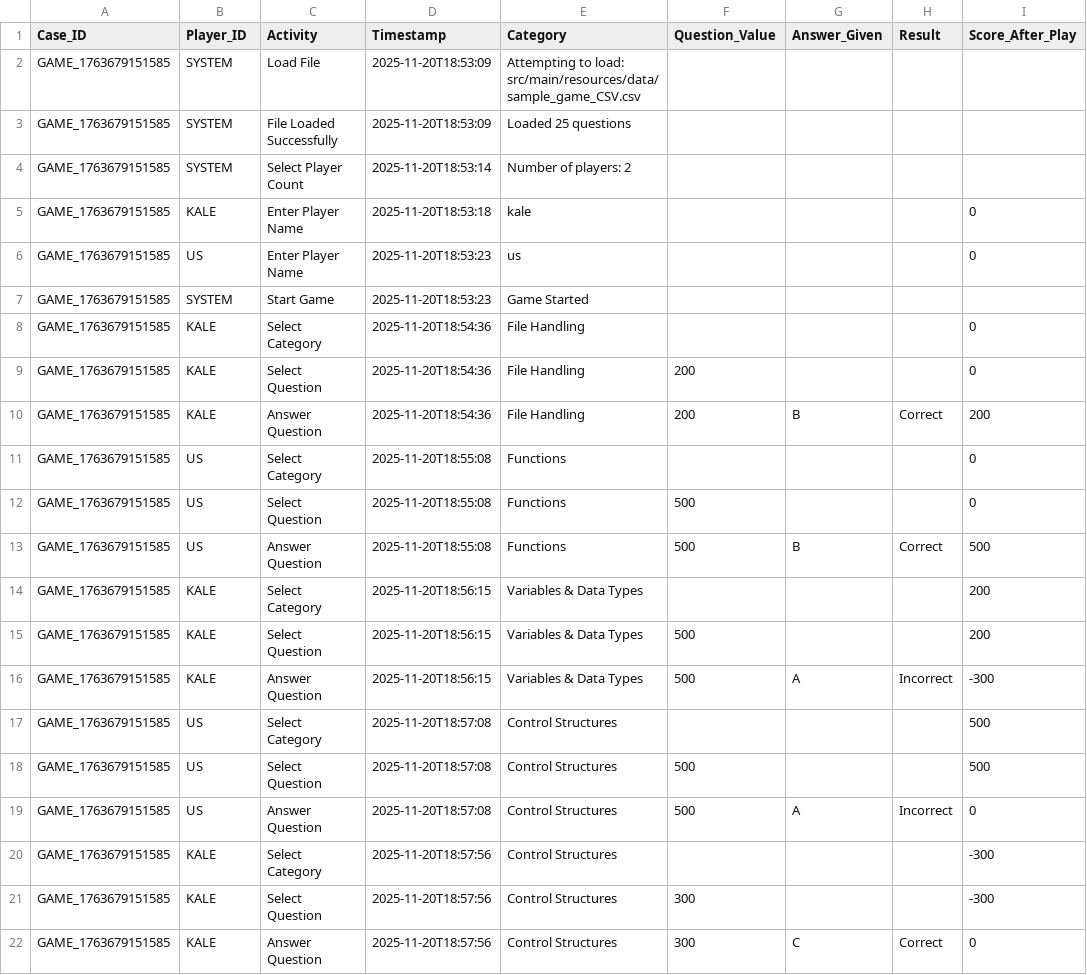
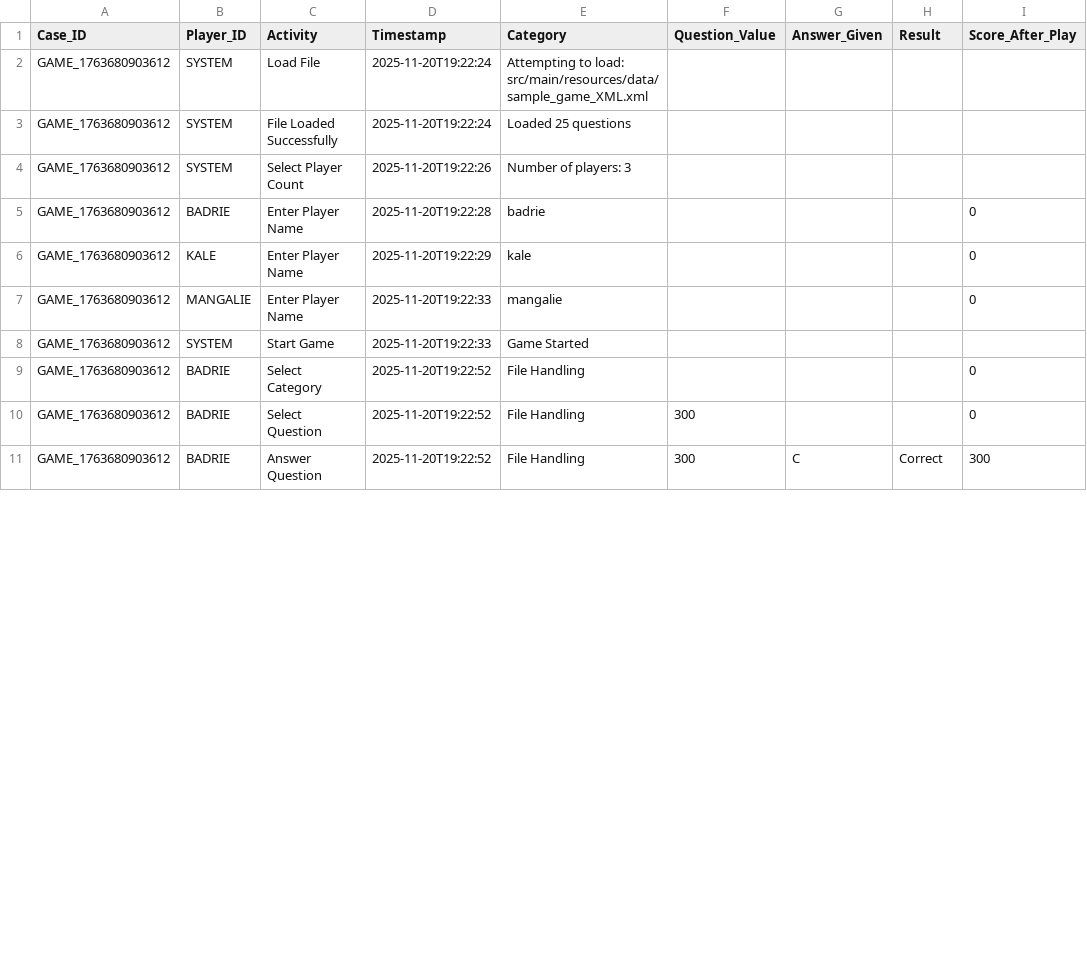
Before and after one commit to KaveeshRamsarran/COMP3607-Group-12, a CSV file: jeopardyproject/src/main/resources/reports/game_event_log.csv, drawn as a sheet; only a part is shown; the diff covers the shown part only.

```diff
--- a/jeopardyproject/src/main/resources/reports/game_event_log.csv
+++ b/jeopardyproject/src/main/resources/reports/game_event_log.csv
@@ -1,22 +1,11 @@
 Case_ID,Player_ID,Activity,Timestamp,Category,Question_Value,Answer_Given,Result,Score_After_Play
-GAME_1763679151585,SYSTEM,Load File,2025-11-20T18:53:09,Attempting to load: src/main/resources/data/sample_game_CSV.csv,,,,
-GAME_1763679151585,SYSTEM,File Loaded Successfully,2025-11-20T18:53:09,Loaded 25 questions,,,,
-GAME_1763679151585,SYSTEM,Select Player Count,2025-11-20T18:53:14,Number of players: 2,,,,
-GAME_1763679151585,KALE,Enter Player Name,2025-11-20T18:53:18,kale,,,,0
-GAME_1763679151585,US,Enter Player Name,2025-11-20T18:53:23,us,,,,0
-GAME_1763679151585,SYSTEM,Start Game,2025-11-20T18:53:23,Game Started,,,,
-GAME_1763679151585,KALE,Select Category,2025-11-20T18:54:36,File Handling,,,,0
-GAME_1763679151585,KALE,Select Question,2025-11-20T18:54:36,File Handling,200,,,0
-GAME_1763679151585,KALE,Answer Question,2025-11-20T18:54:36,File Handling,200,B,Correct,200
-GAME_1763679151585,US,Select Category,2025-11-20T18:55:08,Functions,,,,0
-GAME_1763679151585,US,Select Question,2025-11-20T18:55:08,Functions,500,,,0
-GAME_1763679151585,US,Answer Question,2025-11-20T18:55:08,Functions,500,B,Correct,500
-GAME_1763679151585,KALE,Select Category,2025-11-20T18:56:15,Variables & Data Types,,,,200
-GAME_1763679151585,KALE,Select Question,2025-11-20T18:56:15,Variables & Data Types,500,,,200
-GAME_1763679151585,KALE,Answer Question,2025-11-20T18:56:15,Variables & Data Types,500,A,Incorrect,-300
-GAME_1763679151585,US,Select Category,2025-11-20T18:57:08,Control Structures,,,,500
-GAME_1763679151585,US,Select Question,2025-11-20T18:57:08,Control Structures,500,,,500
-GAME_1763679151585,US,Answer Question,2025-11-20T18:57:08,Control Structures,500,A,Incorrect,0
-GAME_1763679151585,KALE,Select Category,2025-11-20T18:57:56,Control Structures,,,,-300
-GAME_1763679151585,KALE,Select Question,2025-11-20T18:57:56,Control Structures,300,,,-300
-GAME_1763679151585,KALE,Answer Question,2025-11-20T18:57:56,Control Structures,300,C,Correct,0
+GAME_1763680903612,SYSTEM,Load File,2025-11-20T19:22:24,Attempting to load: src/main/resources/data/sample_game_XML.xml,,,,
+GAME_1763680903612,SYSTEM,File Loaded Successfully,2025-11-20T19:22:24,Loaded 25 questions,,,,
+GAME_1763680903612,SYSTEM,Select Player Count,2025-11-20T19:22:26,Number of players: 3,,,,
+GAME_1763680903612,BADRIE,Enter Player Name,2025-11-20T19:22:28,badrie,,,,0
+GAME_1763680903612,KALE,Enter Player Name,2025-11-20T19:22:29,kale,,,,0
+GAME_1763680903612,MANGALIE,Enter Player Name,2025-11-20T19:22:33,mangalie,,,,0
+GAME_1763680903612,SYSTEM,Start Game,2025-11-20T19:22:33,Game Started,,,,
+GAME_1763680903612,BADRIE,Select Category,2025-11-20T19:22:52,File Handling,,,,0
+GAME_1763680903612,BADRIE,Select Question,2025-11-20T19:22:52,File Handling,300,,,0
+GAME_1763680903612,BADRIE,Answer Question,2025-11-20T19:22:52,File Handling,300,C,Correct,300
```
Also changed, not shown: 3 removed rows and 5 edited cells elsewhere in this file, 43 other files.
